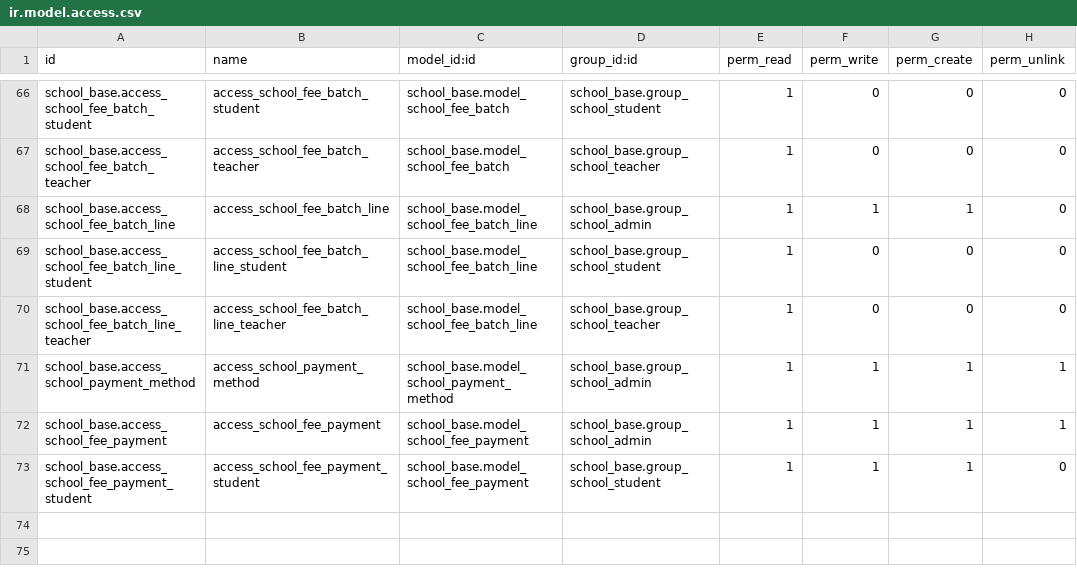
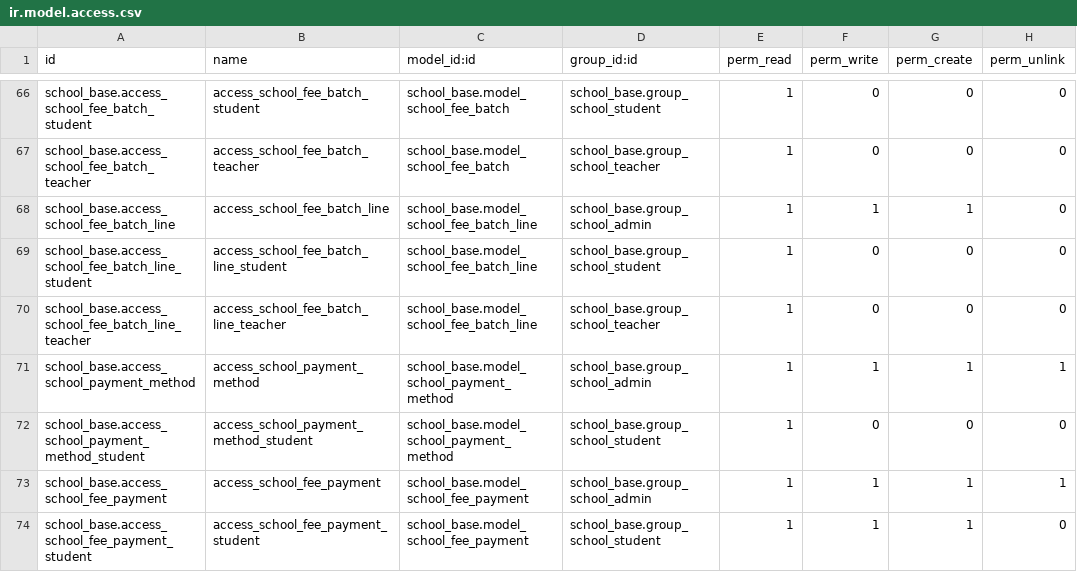
Before and after one commit to sohan964/school_base, a CSV file: security/ir.model.access.csv, drawn as a sheet; only a part is shown, gaps mark what is left out.

```diff
--- a/security/ir.model.access.csv
+++ b/security/ir.model.access.csv
@@ -71,2 +71,3 @@ school_base.access_school_fee_batch_line_teacher,access_school_fee_batch_line_te
 school_base.access_school_payment_method,access_school_payment_method,school_base.model_school_payment_method,school_base.group_school_admin,1,1,1,1
+school_base.access_school_payment_method_student,access_school_payment_method_student,school_base.model_school_payment_method,school_base.group_school_student,1,0,0,0
 school_base.access_school_fee_payment,access_school_fee_payment,school_base.model_school_fee_payment,school_base.group_school_admin,1,1,1,1
```
Also changed, not shown: 4 other files.
